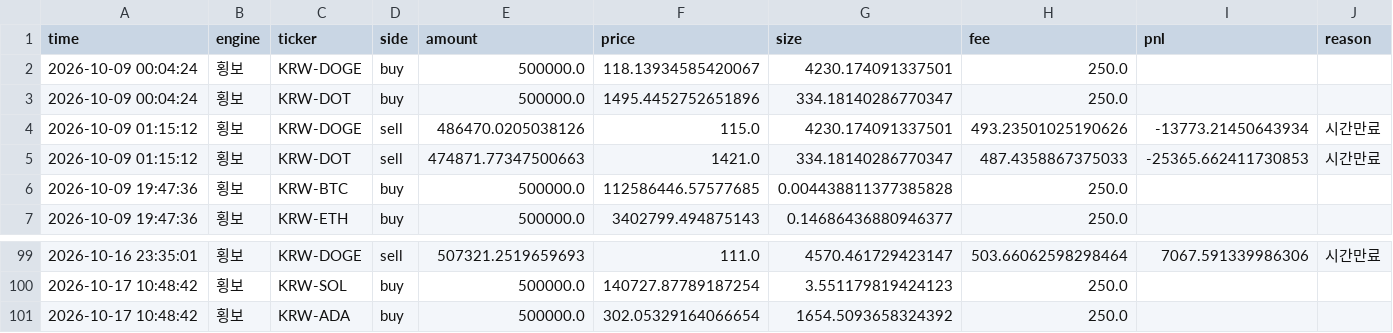
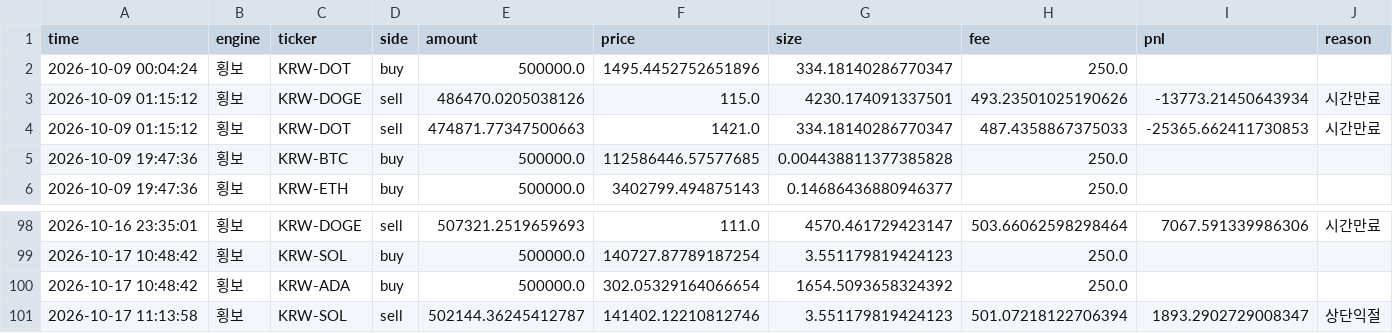
Before and after one commit to reoh97/SuperPro, a CSV file: reports/trades.csv, drawn as a sheet; only a part is shown, gaps mark what is left out; removed rows and columns are numbered as before the commit, all else as after; the diff names each change by its address in the sheet, - before the commit and + after, or states it on an @@ line.

```diff
--- a/reports/trades.csv
+++ b/reports/trades.csv
-row 2: 2026-10-09 00:04:24 | 횡보 | KRW-DOGE | buy | 500000.0 | 118.13934585420067 | 4230.174091337501 | 250.0
+row 101: 2026-10-17 11:13:58 | 횡보 | KRW-SOL | sell | 502144.36245412787 | 141402.12210812746 | 3.551179819424123 | 501.07218122706394 | 1893.2902729008347 | 상단익절
```
Also changed, not shown: 1 other file.
